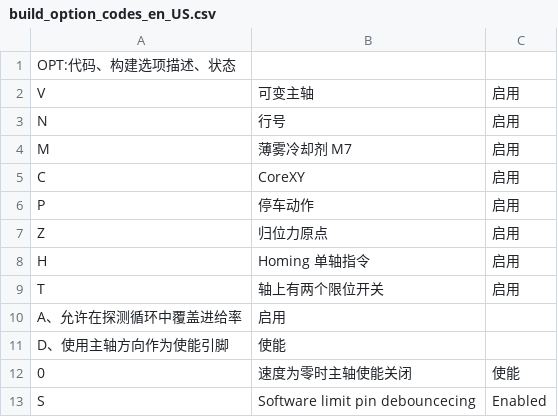
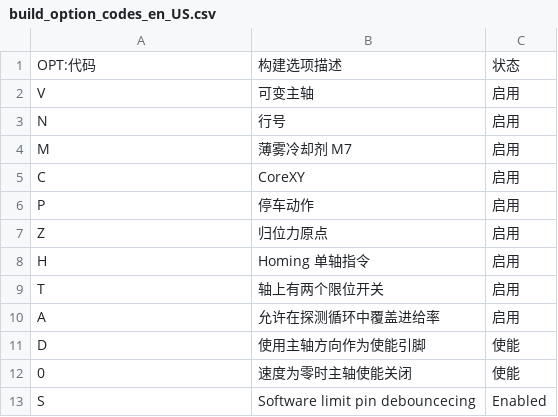
Before and after one commit to luyou-2023/grbl, a CSV file: doc/csv/build_option_codes_en_US.csv, drawn as a sheet; only a part is shown; removed rows and columns are numbered as before the commit, all else as after; the diff names each change by its address in the sheet, - before the commit and + after, or states it on an @@ line.

Commit message:
Update build_option_codes_en_US.csv

```diff
--- a/doc/csv/build_option_codes_en_US.csv
+++ b/doc/csv/build_option_codes_en_US.csv
-row 1: OPT:代码、构建选项描述、状态
+row 1: OPT:代码 | 构建选项描述 | 状态
-row 10: A、允许在探测循环中覆盖进给率 | 启用
-row 11: D、使用主轴方向作为使能引脚 | 使能
+row 10: A | 允许在探测循环中覆盖进给率 | 启用
+row 11: D | 使用主轴方向作为使能引脚 | 使能
```
